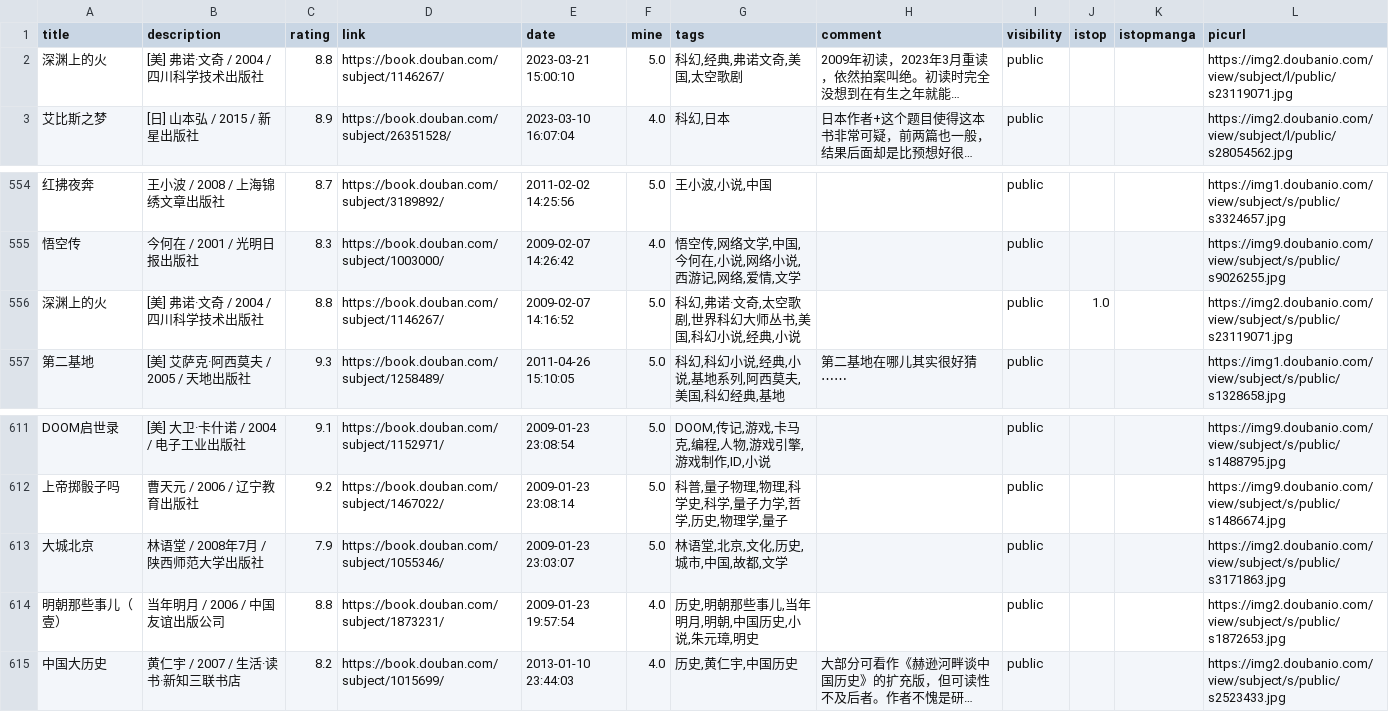
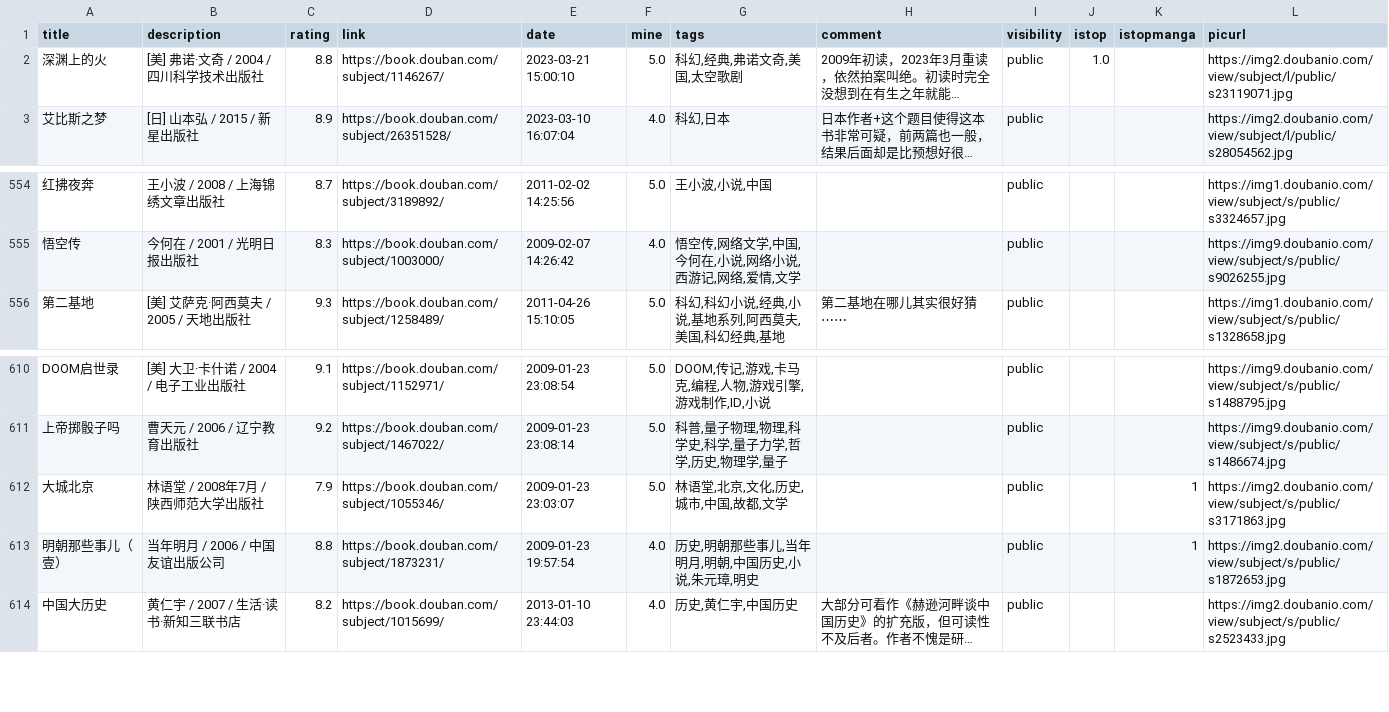
Before and after one commit to zshowing/zshowing.github.io, a CSV file: _data/books.csv, drawn as a sheet; only a part is shown, gaps mark what is left out; long unchanged cells end in …; removed rows and columns are numbered as before the commit, all else as after; the diff names each change by its address in the sheet, - before the commit and + after, or states it on an @@ line.

```diff
--- a/_data/books.csv
+++ b/_data/books.csv
-J2 (istop): (empty)
+J2 (istop): 1.0
-row 556: 深渊上的火 | [美] 弗诺·文奇 / 2004 / 四川科学技术出版社 | 8.8 | https://book.douban.com/subject/1146267/ | 2009-02-07 14:16:52 | 5.0 | 科幻,弗诺·文奇,太空歌剧,世界科幻大师丛书,美国,科幻小说,经典,小说 |  | public | 1.0 |  | https://img2.doubanio.com/view/subject/s/public/s23119071.jpg
-K612:K613 (istopmanga): (empty)
+K612:K613 (istopmanga): 1
```
Also changed, not shown: _data/movies.csv, 2 other files.
